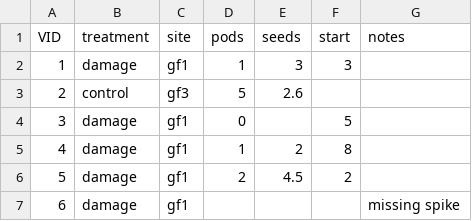
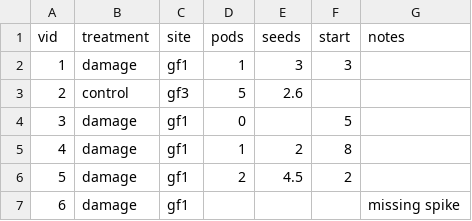
Before and after one commit to laguir3/2018_herbivory_pollination, a CSV file: data/2021_vetch_seedset.csv, drawn as a sheet; only a part is shown.

Commit message:
Update data/README.MD and clean up files in figures folder

```diff
--- a/data/2021_vetch_seedset.csv
+++ b/data/2021_vetch_seedset.csv
@@ -1,2 +1,2 @@
-VID,treatment,site,pods,seeds,start,notes
+vid,treatment,site,pods,seeds,start,notes
 1,damage,gf1,1,3,3,
```
Also changed, not shown: 33 other files.
